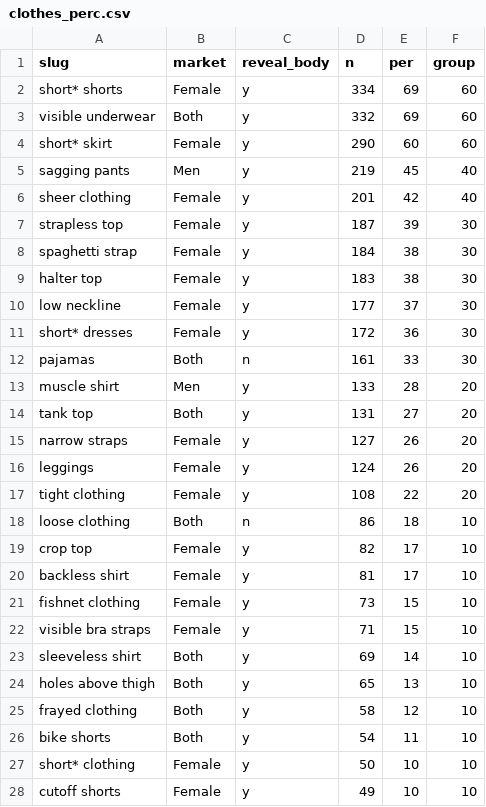
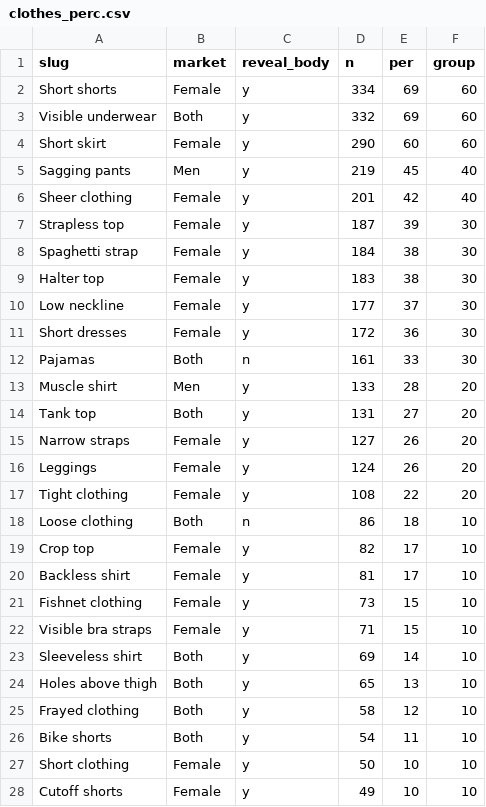
Before and after one commit to esomo22e/esomo22e.github.io, a CSV file: viz_tech_2/homework/Final_Project/data/clothes_perc.csv, drawn as a sheet; only a part is shown; the diff covers the shown part only.

```diff
--- a/viz_tech_2/homework/Final_Project/data/clothes_perc.csv
+++ b/viz_tech_2/homework/Final_Project/data/clothes_perc.csv
@@ -1,28 +1,28 @@
 slug,market,reveal_body,n,per,group
-short* shorts,Female,y,334,69,60
-visible underwear,Both,y,332,69,60
-short* skirt,Female,y,290,60,60
-sagging pants,Men,y,219,45,40
-sheer clothing,Female,y,201,42,40
-strapless top,Female,y,187,39,30
-spaghetti strap,Female,y,184,38,30
-halter top,Female,y,183,38,30
-low neckline,Female,y,177,37,30
-short* dresses,Female,y,172,36,30
-pajamas,Both,n,161,33,30
-muscle shirt,Men,y,133,28,20
-tank top,Both,y,131,27,20
-narrow straps,Female,y,127,26,20
-leggings,Female,y,124,26,20
-tight clothing,Female,y,108,22,20
-loose clothing,Both,n,86,18,10
-crop top,Female,y,82,17,10
-backless shirt,Female,y,81,17,10
-fishnet clothing,Female,y,73,15,10
-visible bra straps,Female,y,71,15,10
-sleeveless shirt,Both,y,69,14,10
-holes above thigh,Both,y,65,13,10
-frayed clothing,Both,y,58,12,10
-bike shorts,Both,y,54,11,10
-short* clothing,Female,y,50,10,10
-cutoff shorts,Female,y,49,10,10
+Short shorts,Female,y,334,69,60
+Visible underwear,Both,y,332,69,60
+Short skirt,Female,y,290,60,60
+Sagging pants,Men,y,219,45,40
+Sheer clothing,Female,y,201,42,40
+Strapless top,Female,y,187,39,30
+Spaghetti strap,Female,y,184,38,30
+Halter top,Female,y,183,38,30
+Low neckline,Female,y,177,37,30
+Short dresses,Female,y,172,36,30
+Pajamas,Both,n,161,33,30
+Muscle shirt,Men,y,133,28,20
+Tank top,Both,y,131,27,20
+Narrow straps,Female,y,127,26,20
+Leggings,Female,y,124,26,20
+Tight clothing,Female,y,108,22,20
+Loose clothing,Both,n,86,18,10
+Crop top,Female,y,82,17,10
+Backless shirt,Female,y,81,17,10
+Fishnet clothing,Female,y,73,15,10
+Visible bra straps,Female,y,71,15,10
+Sleeveless shirt,Both,y,69,14,10
+Holes above thigh,Both,y,65,13,10
+Frayed clothing,Both,y,58,12,10
+Bike shorts,Both,y,54,11,10
+Short clothing,Female,y,50,10,10
+Cutoff shorts,Female,y,49,10,10
```
Also changed, not shown: 13 edited cells elsewhere in this file, 2 other files.
